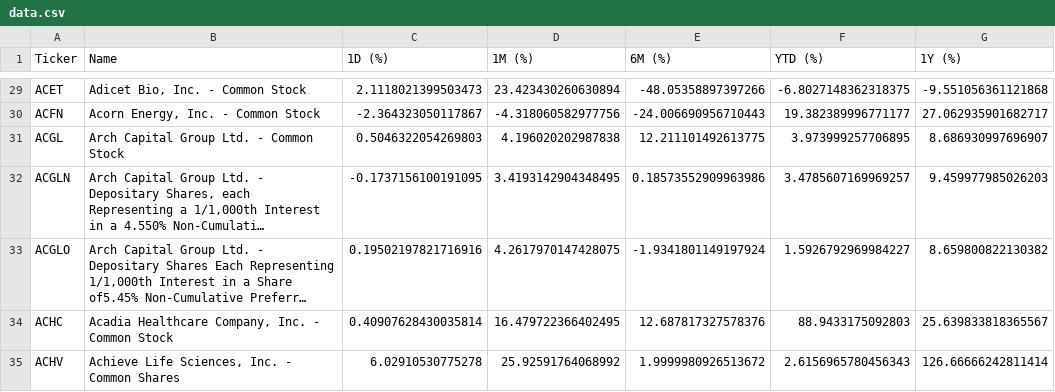
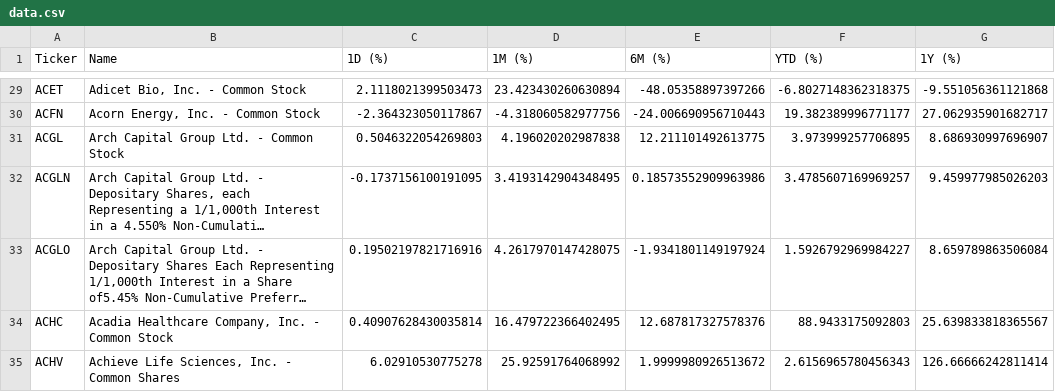
Before and after one commit to ichi-369/nasdaq-performance, a CSV file: data/data.csv, drawn as a sheet; only a part is shown, gaps mark what is left out; long unchanged cells end in …; the diff covers the shown part only; the diff names each change by its address in the sheet, - before the commit and + after, or states it on an @@ line.

```diff
--- a/data/data.csv
+++ b/data/data.csv
-G33 (1Y (%)): 8.659800822130382
+G33 (1Y (%)): 8.659789863506084
```
Also changed, not shown: 9 edited cells elsewhere in this file.
